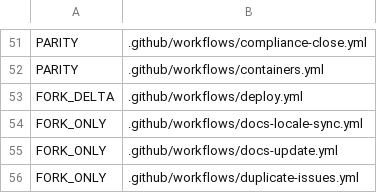
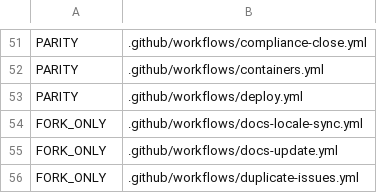
Before and after one commit to siliconstencil/hordecode, a TSV file: docs/upstream-map-files.tsv, drawn as a sheet; only a part is shown, gaps mark what is left out.

Commit message:
chore: regenerate upstream map

```diff
--- a/docs/upstream-map-files.tsv
+++ b/docs/upstream-map-files.tsv
@@ -52,3 +52,3 @@ PARITY	.github/workflows/compliance-close.yml
 PARITY	.github/workflows/containers.yml
-FORK_DELTA	.github/workflows/deploy.yml
+PARITY	.github/workflows/deploy.yml
 FORK_ONLY	.github/workflows/docs-locale-sync.yml
```
Also changed, not shown: 1 other file.
